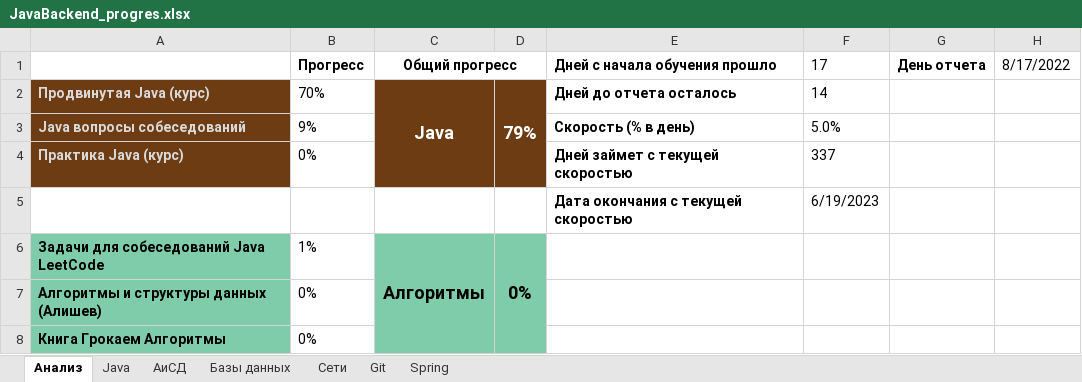
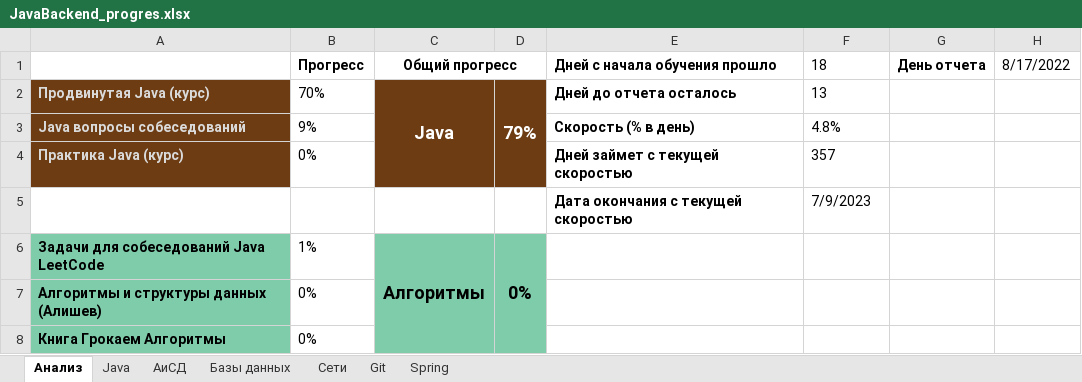
Before and after one commit to Shilaev/Java-Backend, an Excel workbook: JavaBackend_progres.xlsx, sheet Анализ, drawn as a sheet; only a part is shown; values as stored, in another font and other column widths than the file's, no borders; charts and pictures not drawn; the diff names each change by its address in the sheet, - before the commit and + after, or states it on an @@ line.

Commit message:
update progress

```diff
--- a/JavaBackend_progres.xlsx (sheet Анализ)
+++ b/JavaBackend_progres.xlsx (sheet Анализ)
-F1: 17
+F1: 18
-F2 (18): 14
+F2 (18): 13
-F3 (18): 5.0%
+F3 (18): 4.8%
-F4 (18): 337
+F4 (18): 357
-F5 (18): 6/19/2023
+F5 (18): 7/9/2023
```
Also changed, not shown: charts or pictures.
